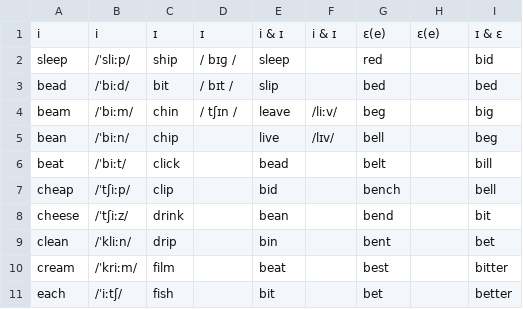
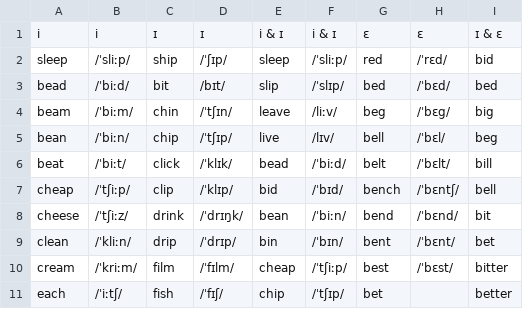
Before and after one commit to Hunter-Plus/AmericanAccentTrainerWithGoogle, a CSV file: vocabulary/Vowels.csv, drawn as a sheet; only a part is shown; the diff covers the shown part only; the diff names each change by its address in the sheet, - before the commit and + after, or states it on an @@ line.

```diff
--- a/vocabulary/Vowels.csv
+++ b/vocabulary/Vowels.csv
-G1: ɛ(e)
+G1: ɛ
-H1: ɛ(e)
+H1: ɛ
-D2: / bɪɡ /
+D2: /ˈʃɪp/
-F2: (empty)
+F2: /ˈsliːp/
-H2: (empty)
+H2: /ˈrɛd/
-D3: / bɪt /
+D3: /bɪt/
-F3: (empty)
+F3: /ˈslɪp/
-H3: (empty)
+H3: /ˈbɛd/
-D4: / tʃɪn /
+D4: /ˈtʃɪn/
-H4: (empty)
+H4: /ˈbɛg/
-D5: (empty)
+D5: /ˈtʃɪp/
-H5: (empty)
+H5: /ˈbɛl/
-D6: (empty)
+D6: /ˈklɪk/
-F6: (empty)
+F6: /ˈbiːd/
-H6: (empty)
+H6: /ˈbɛlt/
-D7: (empty)
+D7: /ˈklɪp/
-F7: (empty)
+F7: /ˈbɪd/
-H7: (empty)
+H7: /ˈbɛntʃ/
-D8: (empty)
+D8: /ˈdrɪŋk/
-F8: (empty)
+F8: /ˈbiːn/
-H8: (empty)
+H8: /ˈbɛnd/
-D9: (empty)
+D9: /ˈdrɪp/
-F9: (empty)
+F9: /ˈbɪn/
-H9: (empty)
+H9: /ˈbɛnt/
-D10: (empty)
+D10: /ˈfɪlm/
-E10: beat
+E10: cheap
-F10: (empty)
+F10: /ˈtʃiːp/
-H10: (empty)
+H10: /ˈbɛst/
-D11: (empty)
+D11: /ˈfɪʃ/
-E11: bit
+E11: chip
-F11: (empty)
+F11: /ˈtʃɪp/
```
Also changed, not shown: 70 edited cells elsewhere in this file, vocabulary/Words.csv.
